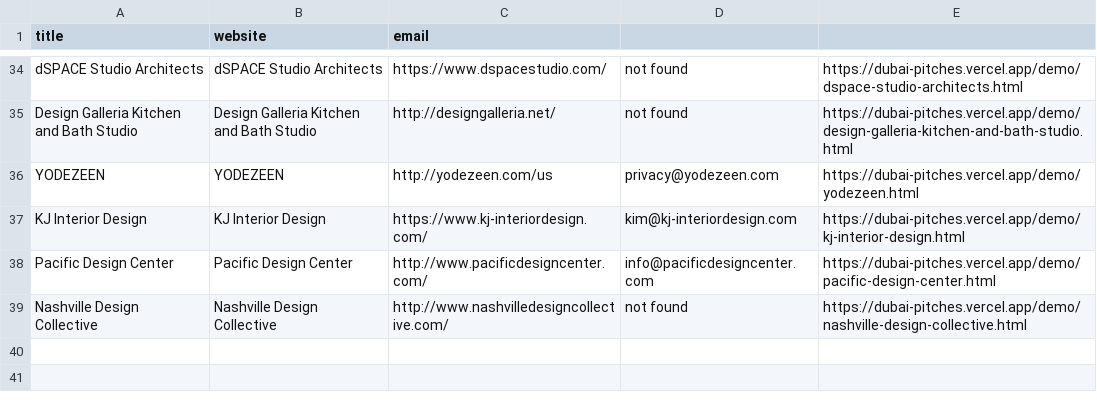
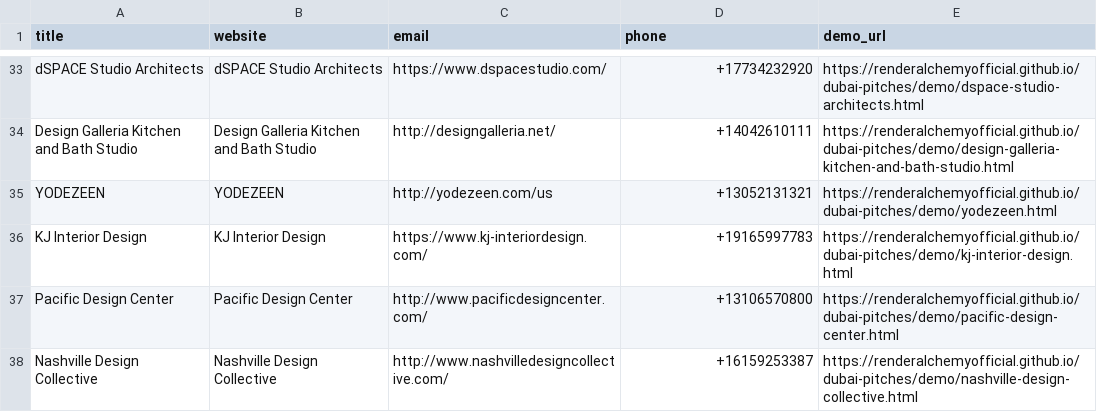
Before and after one commit to renderalchemyofficial/dubai-pitches, a CSV file: leads.csv, drawn as a sheet; only a part is shown, gaps mark what is left out; addresses are those after the commit; the diff covers the shown part only; the diff names each change by its address in the sheet, - before the commit and + after, or states it on an @@ line.

Commit message:
Dedup leads by domain + enrich with phone and demo_url (37 clean leads)

```diff
--- a/leads.csv
+++ b/leads.csv
-D1: (empty)
+D1: phone
-E1: (empty)
+E1: demo_url
-D33 (phone): not found
+D33 (phone): +17734232920
-E33 (demo_url): https://dubai-pitches.vercel.app/demo/dspace-studio-architects.html
+E33 (demo_url): https://renderalchemyofficial.github.io/dubai-pitches/demo/dspace-studio-architects.html
-D34 (phone): not found
+D34 (phone): +14042610111
-E34 (demo_url): https://dubai-pitches.vercel.app/demo/design-galleria-kitchen-and-bath-studio.html
+E34 (demo_url): https://renderalchemyofficial.github.io/dubai-pitches/demo/design-galleria-kitchen-and-bath-studio.html
-D35 (phone): privacy@yodezeen.com
+D35 (phone): +13052131321
-E35 (demo_url): https://dubai-pitches.vercel.app/demo/yodezeen.html
+E35 (demo_url): https://renderalchemyofficial.github.io/dubai-pitches/demo/yodezeen.html
-D36 (phone): kim@kj-interiordesign.com
+D36 (phone): +19165997783
-E36 (demo_url): https://dubai-pitches.vercel.app/demo/kj-interior-design.html
+E36 (demo_url): https://renderalchemyofficial.github.io/dubai-pitches/demo/kj-interior-design.html
-D37 (phone): info@pacificdesigncenter.com
+D37 (phone): +13106570800
-E37 (demo_url): https://dubai-pitches.vercel.app/demo/pacific-design-center.html
+E37 (demo_url): https://renderalchemyofficial.github.io/dubai-pitches/demo/pacific-design-center.html
-D38 (phone): not found
+D38 (phone): +16159253387
-E38 (demo_url): https://dubai-pitches.vercel.app/demo/nashville-design-collective.html
+E38 (demo_url): https://renderalchemyofficial.github.io/dubai-pitches/demo/nashville-design-collective.html
```
Also changed, not shown: 1 removed row and 62 edited cells elsewhere in this file.
